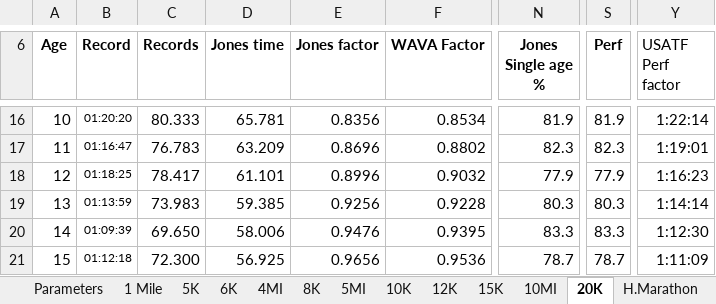
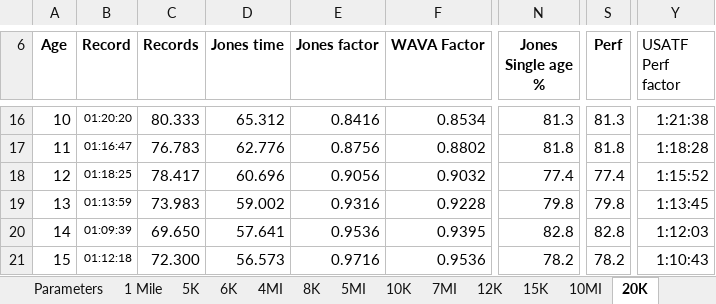
Before and after one commit to AlanLyttonJones/Age-Grade-Tables, an Excel workbook: maleRoad2020.xlsx, sheet 20K, drawn as a sheet; only a part is shown, gaps mark what is left out; values as stored, in another font and other column widths than the file's, no borders; charts and pictures not drawn; the diff covers the shown part only; the diff names each change by its address in the sheet, - before the commit and + after, or states it on an @@ line.

Commit message:
Update maleRoad2020.xlsx
Added factors for 5 mile race at request of Tom Bernhard.

```diff
--- a/maleRoad2020.xlsx (sheet 20K)
+++ b/maleRoad2020.xlsx (sheet 20K)
+sheet tab: 7MI
-D16 (Jones time): 65.781
+D16 (Jones time): 65.312
-E16 (Jones factor): 0.8356
+E16 (Jones factor): 0.8416
-N16 (Jones Single age %): 81.9
+N16 (Jones Single age %): 81.3
-S16 (Perf): 81.9
+S16 (Perf): 81.3
-Y16 (USATF Perf factor): 1:22:14
+Y16 (USATF Perf factor): 1:21:38
-D17 (Jones time): 63.209
+D17 (Jones time): 62.776
-E17 (Jones factor): 0.8696
+E17 (Jones factor): 0.8756
-N17 (Jones Single age %): 82.3
+N17 (Jones Single age %): 81.8
-S17 (Perf): 82.3
+S17 (Perf): 81.8
-Y17 (USATF Perf factor): 1:19:01
+Y17 (USATF Perf factor): 1:18:28
-D18 (Jones time): 61.101
+D18 (Jones time): 60.696
-E18 (Jones factor): 0.8996
+E18 (Jones factor): 0.9056
-N18 (Jones Single age %): 77.9
+N18 (Jones Single age %): 77.4
-S18 (Perf): 77.9
+S18 (Perf): 77.4
-Y18 (USATF Perf factor): 1:16:23
+Y18 (USATF Perf factor): 1:15:52
-D19 (Jones time): 59.385
+D19 (Jones time): 59.002
-E19 (Jones factor): 0.9256
+E19 (Jones factor): 0.9316
-N19 (Jones Single age %): 80.3
+N19 (Jones Single age %): 79.8
-S19 (Perf): 80.3
+S19 (Perf): 79.8
-Y19 (USATF Perf factor): 1:14:14
+Y19 (USATF Perf factor): 1:13:45
-D20 (Jones time): 58.006
+D20 (Jones time): 57.641
-E20 (Jones factor): 0.9476
+E20 (Jones factor): 0.9536
-N20 (Jones Single age %): 83.3
+N20 (Jones Single age %): 82.8
-S20 (Perf): 83.3
+S20 (Perf): 82.8
-Y20 (USATF Perf factor): 1:12:30
+Y20 (USATF Perf factor): 1:12:03
-D21 (Jones time): 56.925
+D21 (Jones time): 56.573
-E21 (Jones factor): 0.9656
+E21 (Jones factor): 0.9716
-N21 (Jones Single age %): 78.7
+N21 (Jones Single age %): 78.2
-S21 (Perf): 78.7
+S21 (Perf): 78.2
-Y21 (USATF Perf factor): 1:11:09
+Y21 (USATF Perf factor): 1:10:43
```
Also changed, not shown: 43 edited cells elsewhere in this sheet, sheet Age Factors, sheet AgeStanSec, sheet Age Stan HMS, sheet USATF factors, sheet Perf, sheet Pace, 14 more sheets, formulas that keep their value, charts or pictures.
